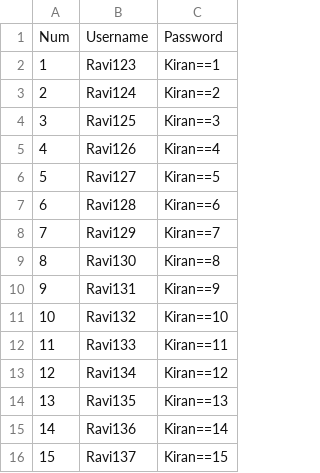
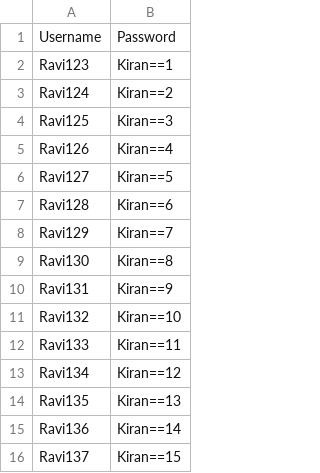
Before and after one commit to Ravi123kiran/hu_jmeter_track, a CSV file: Main_Assignment/Registration_data.csv, drawn as a sheet; the diff names each change by its address in the sheet, - before the commit and + after, or states it on an @@ line.

```diff
--- a/Main_Assignment/Registration_data.csv
+++ b/Main_Assignment/Registration_data.csv
-column A, rows 1-16: Num | 1 | 2 | 3 | 4 | 5 | 6 | 7 | 8 | 9 | 10 | 11 | 12 | 13 | 14 | 15
```
Also changed, not shown: 1 other file.
